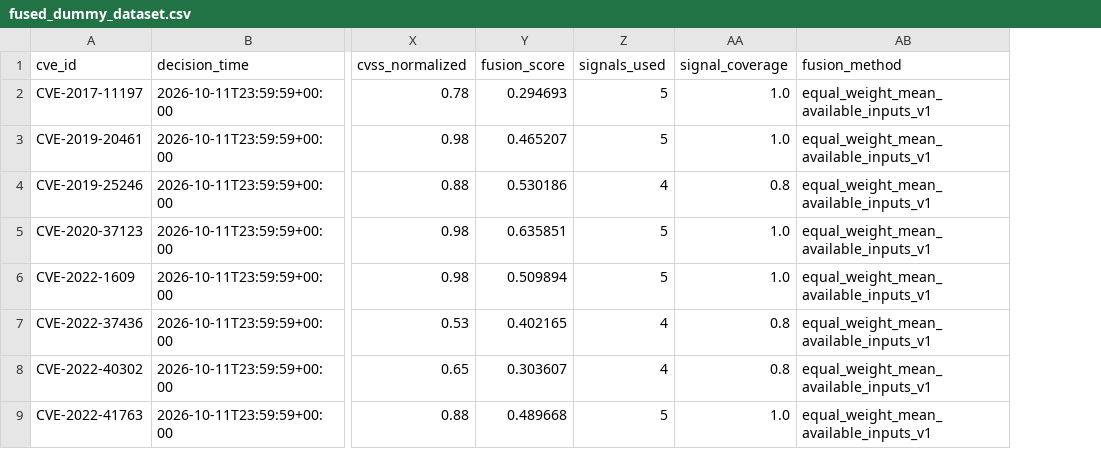
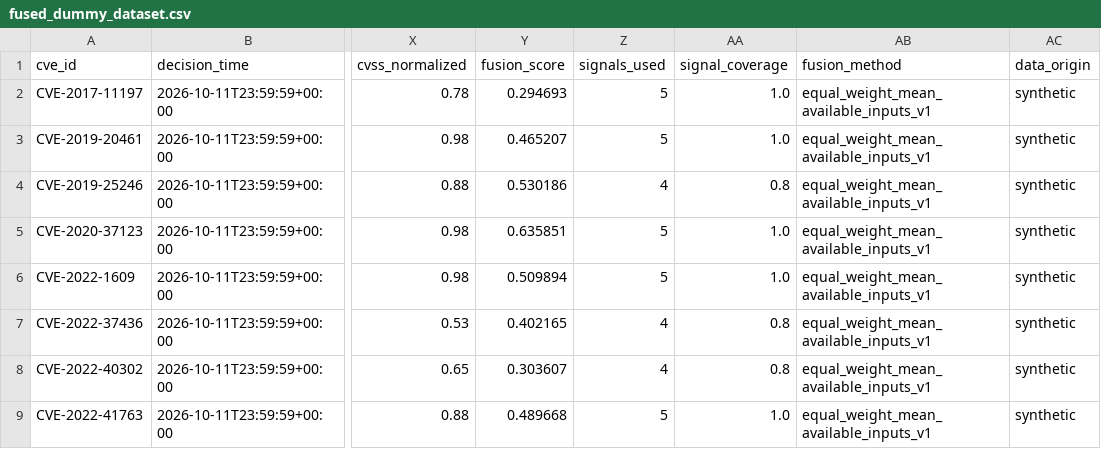
Before and after one commit to DinithaSasinduDissanayake/VESPER, a CSV file: src/vesper/components/d_fusion/dummy_inputs/fused_dummy_dataset.csv, drawn as a sheet; only a part is shown, gaps mark what is left out; the diff names each change by its address in the sheet, - before the commit and + after, or states it on an @@ line.

Commit message:
basic model creation completed

```diff
--- a/src/vesper/components/d_fusion/dummy_inputs/fused_dummy_dataset.csv
+++ b/src/vesper/components/d_fusion/dummy_inputs/fused_dummy_dataset.csv
+column AC (data_origin), rows 2-9: all synthetic
```
Also changed, not shown: 6 other files.
